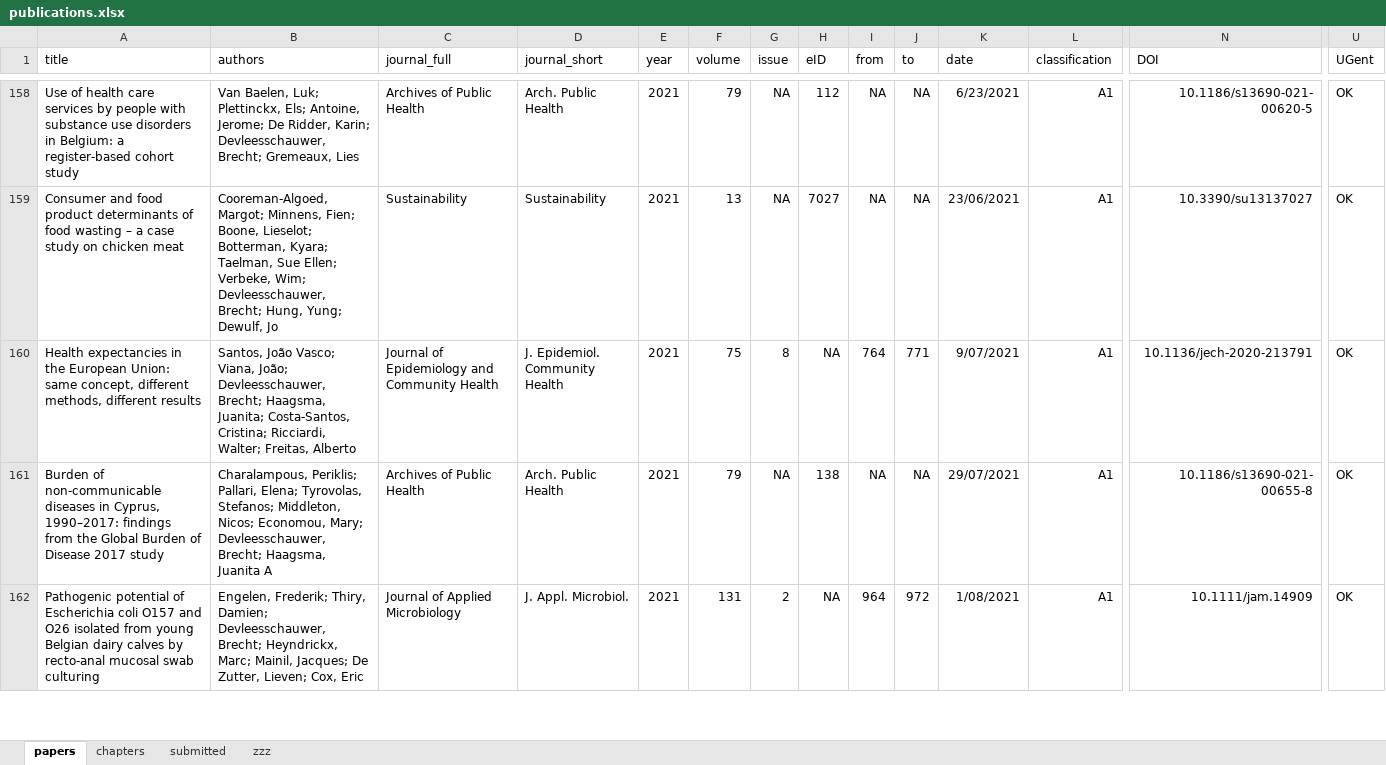
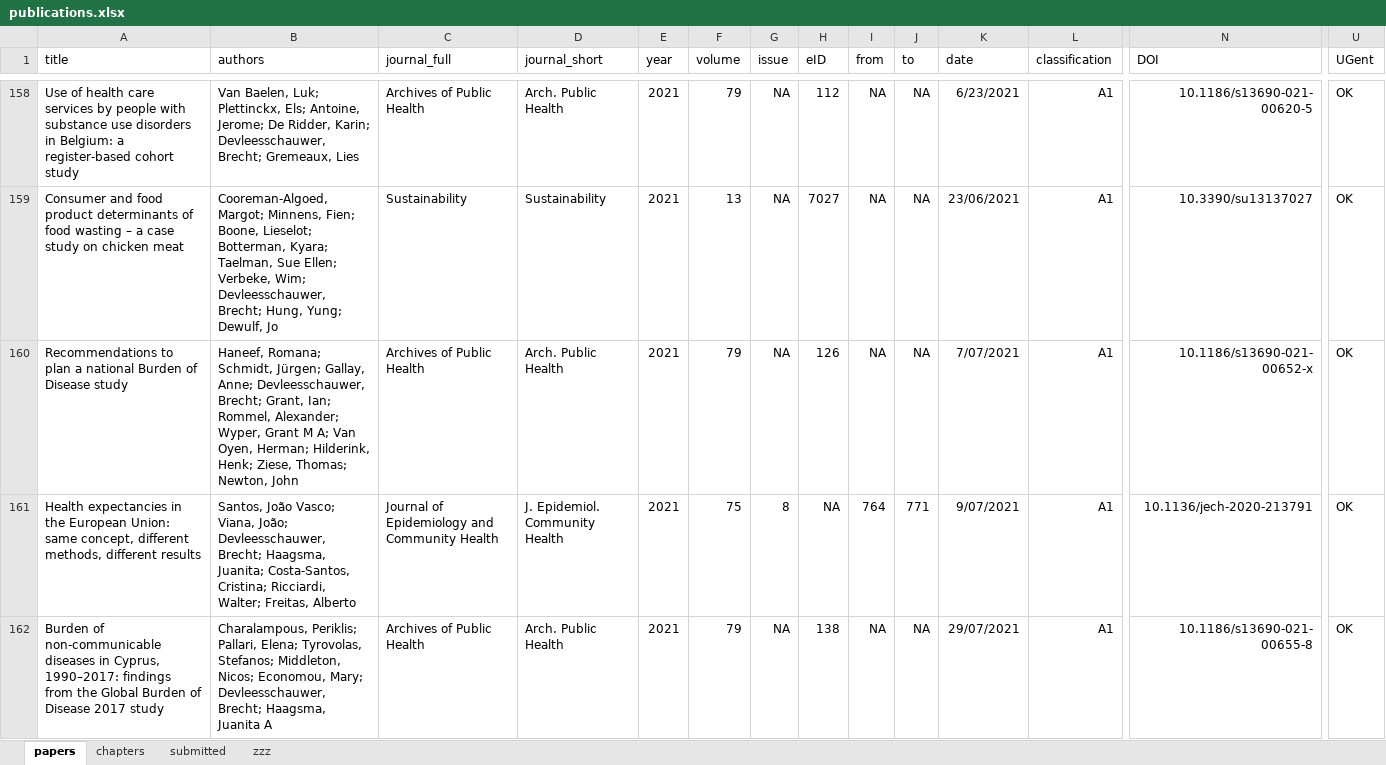
Before and after one commit to brechtdv/vitae, an Excel workbook: publications.xlsx, sheet papers, drawn as a sheet; only a part is shown, gaps mark what is left out; the shorter side is filled out with more unchanged rows; values as stored, in another font and other column widths than the file's, no borders; conditional formats and table styles not drawn; rows hold the shown columns only; the diff names each change by its address in the sheet, - before the commit and + after, or states it on an @@ line.

```diff
--- a/publications.xlsx (sheet papers)
+++ b/publications.xlsx (sheet papers)
+row 160: Recommendations to plan a national Burden of Disease study | Haneef, Romana; Schmidt, Jürgen; Gallay, Anne; Devleesschauwer, Brecht; Grant, Ian; Rommel, Alexander; Wyper, Grant M A; Van Oyen, Herman; Hilderink, Henk; Ziese, Thomas; Newton, John | Archives of Public Health | Arch. Public Health | 2021 | 79 | NA | 126 | NA | NA | 7/07/2021 | A1 | 10.1186/s13690-021-00652-x | OK
```
Also changed, not shown: sheet submitted, 2 other files.
